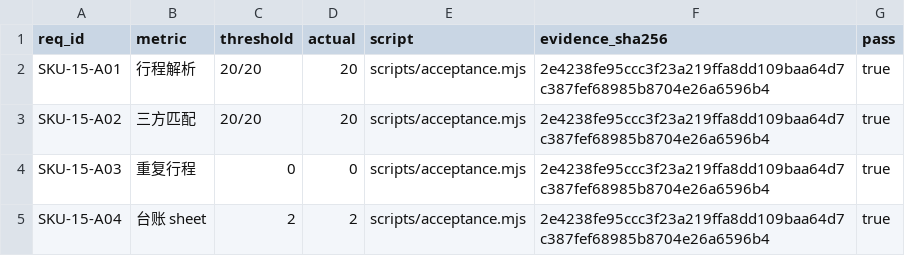
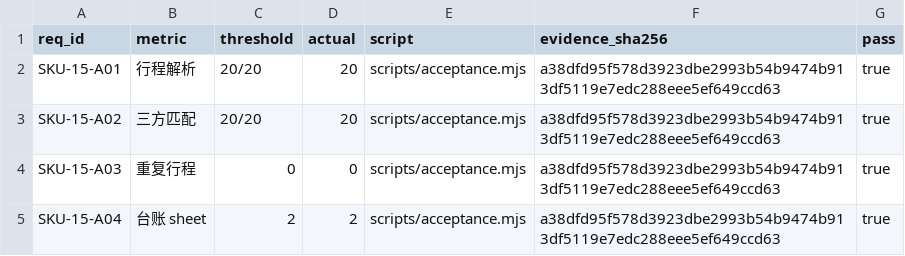
Before and after one commit to PerryLink/dsh-travel-recon, a CSV file: ACCEPTANCE.csv, drawn as a sheet.

```diff
--- a/ACCEPTANCE.csv
+++ b/ACCEPTANCE.csv
@@ -1,5 +1,5 @@
 req_id,metric,threshold,actual,script,evidence_sha256,pass
-SKU-15-A01,行程解析,20/20,20,scripts/acceptance.mjs,2e4238fe95ccc3f23a219ffa8dd109baa64d7c387fef68985b8704e26a6596b4,true
-SKU-15-A02,三方匹配,20/20,20,scripts/acceptance.mjs,2e4238fe95ccc3f23a219ffa8dd109baa64d7c387fef68985b8704e26a6596b4,true
-SKU-15-A03,重复行程,0,0,scripts/acceptance.mjs,2e4238fe95ccc3f23a219ffa8dd109baa64d7c387fef68985b8704e26a6596b4,true
-SKU-15-A04,台账 sheet,2,2,scripts/acceptance.mjs,2e4238fe95ccc3f23a219ffa8dd109baa64d7c387fef68985b8704e26a6596b4,true
+SKU-15-A01,行程解析,20/20,20,scripts/acceptance.mjs,a38dfd95f578d3923dbe2993b54b9474b913df5119e7edc288eee5ef649ccd63,true
+SKU-15-A02,三方匹配,20/20,20,scripts/acceptance.mjs,a38dfd95f578d3923dbe2993b54b9474b913df5119e7edc288eee5ef649ccd63,true
+SKU-15-A03,重复行程,0,0,scripts/acceptance.mjs,a38dfd95f578d3923dbe2993b54b9474b913df5119e7edc288eee5ef649ccd63,true
+SKU-15-A04,台账 sheet,2,2,scripts/acceptance.mjs,a38dfd95f578d3923dbe2993b54b9474b913df5119e7edc288eee5ef649ccd63,true
```
Also changed, not shown: 9 other files.
